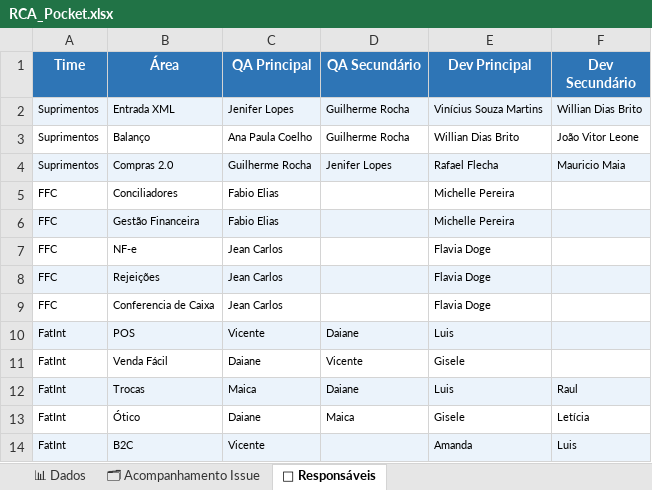
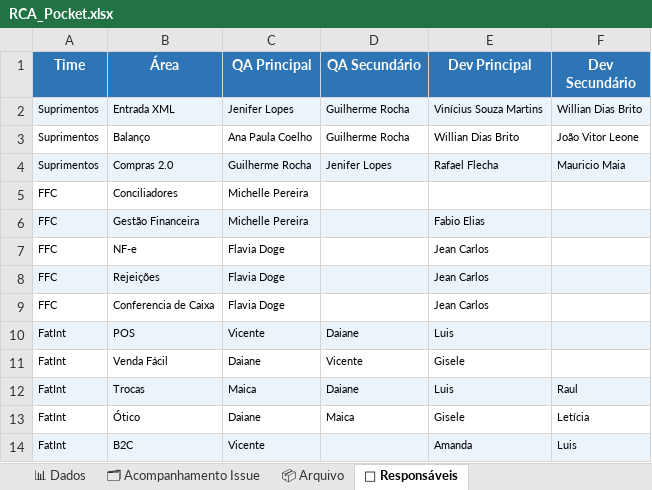
Before and after one commit to alessandramartinezlinx/RCA-POCKET, an Excel workbook: RCA_Pocket.xlsx, sheet 👥 Responsáveis, drawn as a sheet; only a part is shown; values as stored, in another font and other column widths than the file's, no borders; table styles not drawn; the diff names each change by its address in the sheet, - before the commit and + after, or states it on an @@ line.

```diff
--- a/RCA_Pocket.xlsx (sheet 👥 Responsáveis)
+++ b/RCA_Pocket.xlsx (sheet 👥 Responsáveis)
+sheet tab: 📦 Arquivo
-C5:C6 (QA Principal): Fabio Elias
+C5:C6 (QA Principal): Michelle Pereira
-E5 (Dev Principal): Michelle Pereira
+E5 (Dev Principal): (empty)
-E6 (Dev Principal): Michelle Pereira
+E6 (Dev Principal): Fabio Elias
-C7:C9 (QA Principal): Jean Carlos
+C7:C9 (QA Principal): Flavia Doge
-E7:E9 (Dev Principal): Flavia Doge
+E7:E9 (Dev Principal): Jean Carlos
```
Also changed, not shown: sheet 📊 Dados, 4 other files.
